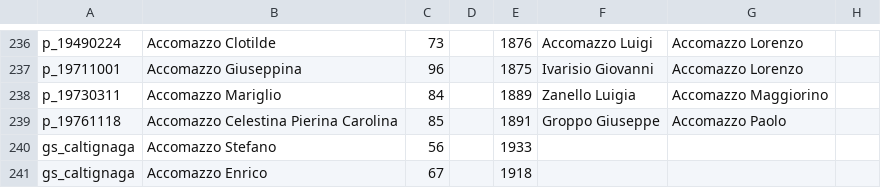
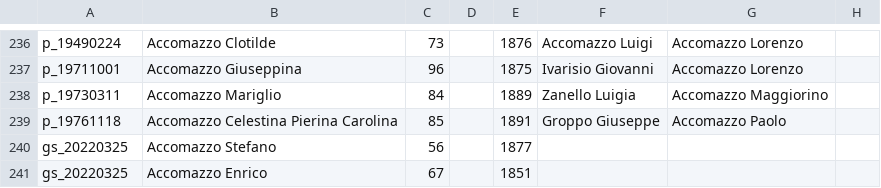
Before and after one commit to VittorioAccomazzi/Accomazzo, a CSV file: Data/Death - Data.csv, drawn as a sheet; only a part is shown, gaps mark what is left out; the diff names each change by its address in the sheet, - before the commit and + after, or states it on an @@ line.

Commit message:
re #29 -  fixed record

```diff
--- a/Data/Death - Data.csv
+++ b/Data/Death - Data.csv
-A240:A241: gs_caltignaga
+A240:A241: gs_20220325
-E240: 1933
+E240: 1877
-E241: 1918
+E241: 1851
```
